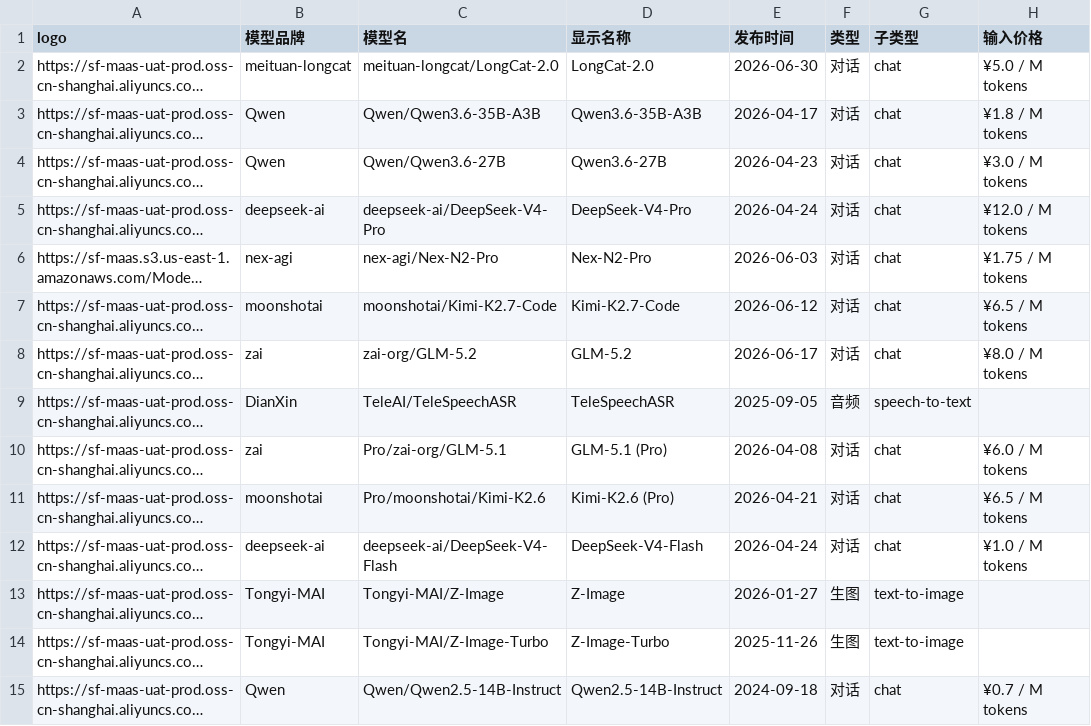
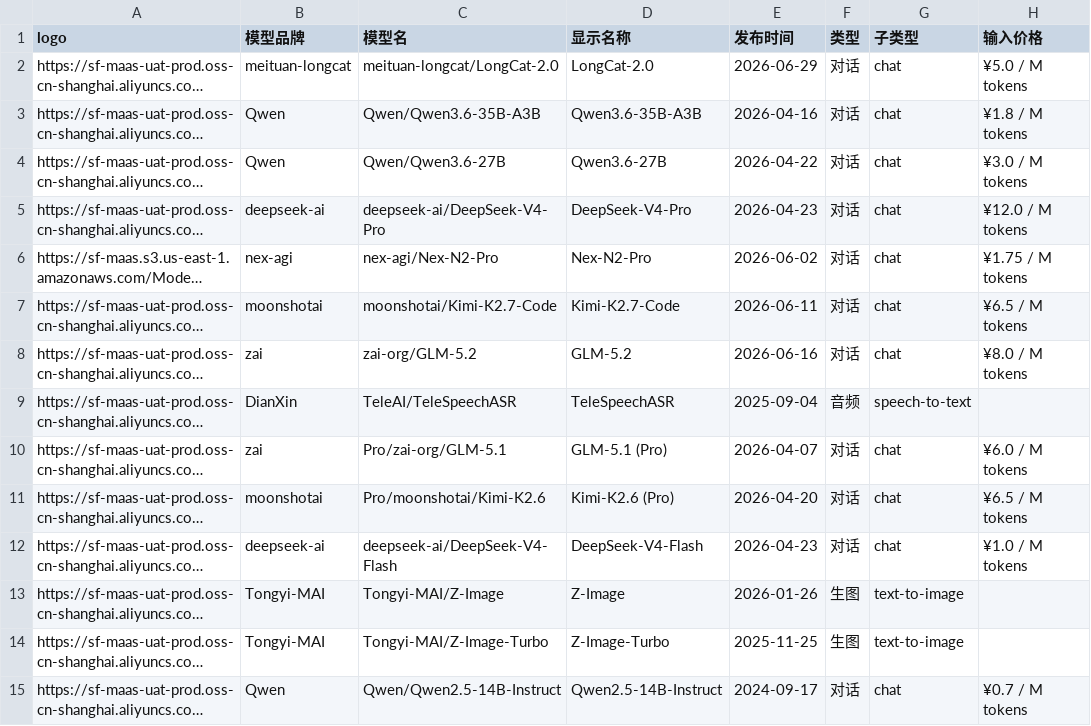
Before and after one commit to 3plus10i/siliconflow-models, a CSV file: public/data/siliconflow_models.csv, drawn as a sheet; only a part is shown; long unchanged cells end in …; the diff covers the shown part only; the diff names each change by its address in the sheet, - before the commit and + after, or states it on an @@ line.

```diff
--- a/public/data/siliconflow_models.csv
+++ b/public/data/siliconflow_models.csv
-E2 (发布时间): 2026-06-30
+E2 (发布时间): 2026-06-29
-E3 (发布时间): 2026-04-17
+E3 (发布时间): 2026-04-16
-E4 (发布时间): 2026-04-23
+E4 (发布时间): 2026-04-22
-E5 (发布时间): 2026-04-24
+E5 (发布时间): 2026-04-23
-E6 (发布时间): 2026-06-03
+E6 (发布时间): 2026-06-02
-E7 (发布时间): 2026-06-12
+E7 (发布时间): 2026-06-11
-E8 (发布时间): 2026-06-17
+E8 (发布时间): 2026-06-16
-E9 (发布时间): 2025-09-05
+E9 (发布时间): 2025-09-04
-E10 (发布时间): 2026-04-08
+E10 (发布时间): 2026-04-07
-E11 (发布时间): 2026-04-21
+E11 (发布时间): 2026-04-20
-E12 (发布时间): 2026-04-24
+E12 (发布时间): 2026-04-23
-E13 (发布时间): 2026-01-27
+E13 (发布时间): 2026-01-26
-E14 (发布时间): 2025-11-26
+E14 (发布时间): 2025-11-25
-E15 (发布时间): 2024-09-18
+E15 (发布时间): 2024-09-17
```
Also changed, not shown: 73 edited cells elsewhere in this file, 2 other files.
